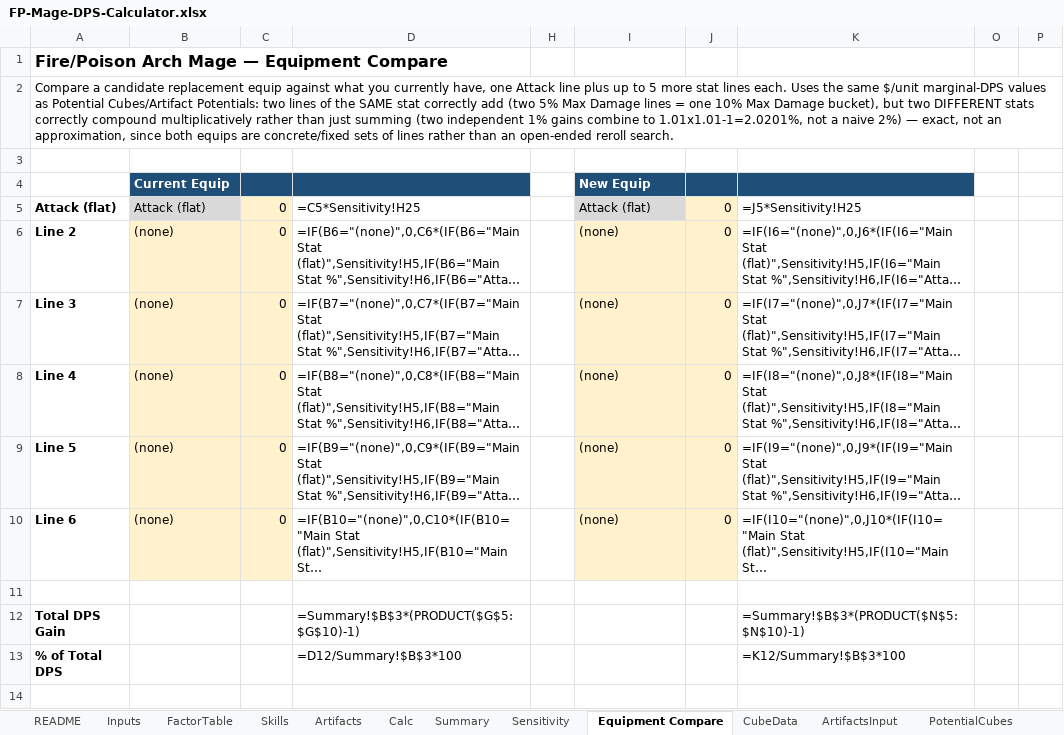
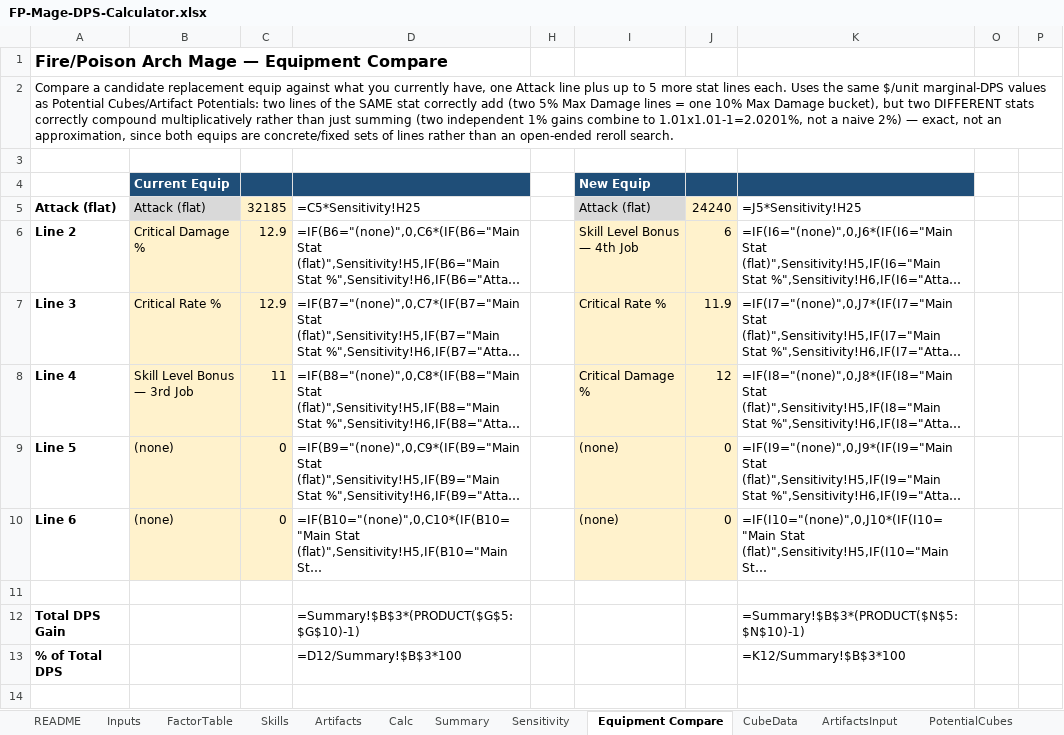
Before and after one commit to yanivgoft/MapleStoryIdleOptimizer, an Excel workbook: FP-Mage/FP-Mage-DPS-Calculator.xlsx, sheet Equipment Compare, drawn as a sheet; only a part is shown; long unchanged cells end in …; values as stored, in another font and other column widths than the file's, no borders; formulas without a stored value are shown as written; 1 other sheet too large or unreadable and not compared; the diff names each change by its address in the sheet, - before the commit and + after, or states it on an @@ line.

```diff
--- a/FP-Mage/FP-Mage-DPS-Calculator.xlsx (sheet Equipment Compare)
+++ b/FP-Mage/FP-Mage-DPS-Calculator.xlsx (sheet Equipment Compare)
-C5: 0
+C5: 32185
-J5: 0
+J5: 24240
-B6: (none)
+B6: Critical Damage %
-C6:C7: 0
+C6:C7: 12.9
-I6: (none)
+I6: Skill Level Bonus — 4th Job
-J6: 0
+J6: 6
-B7: (none)
+B7: Critical Rate %
-I7: (none)
+I7: Critical Rate %
-J7: 0
+J7: 11.9
-B8: (none)
+B8: Skill Level Bonus — 3rd Job
-C8: 0
+C8: 11
-I8: (none)
+I8: Critical Damage %
-J8: 0
+J8: 12
```
Also changed, not shown: sheet Inputs, sheet PotentialCubes, Corsair/Corsair-DPS-Calculator.xlsx, Marksman/Marksman-DPS-Calculator.xlsx, 24 other files.
